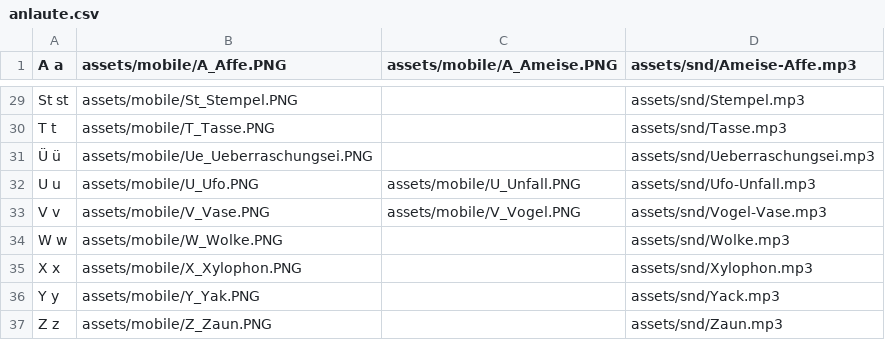
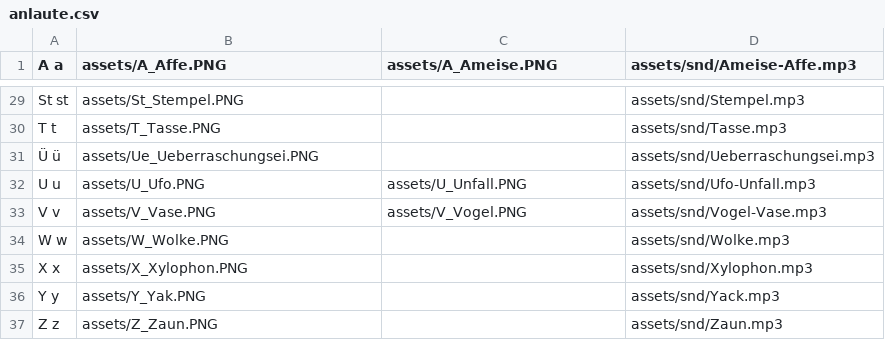
Before and after one commit to onecalfman/onecalfman.github.io, a CSV file: anlaute/anlaute.csv, drawn as a sheet; only a part is shown, gaps mark what is left out; the diff covers the shown part only; the diff names each change by its address in the sheet, - before the commit and + after, or states it on an @@ line.

```diff
--- a/anlaute/anlaute.csv
+++ b/anlaute/anlaute.csv
-B1: assets/mobile/A_Affe.PNG
+B1: assets/A_Affe.PNG
-C1: assets/mobile/A_Ameise.PNG
+C1: assets/A_Ameise.PNG
-B29 (assets/A_Affe.PNG): assets/mobile/St_Stempel.PNG
+B29 (assets/A_Affe.PNG): assets/St_Stempel.PNG
-B30 (assets/A_Affe.PNG): assets/mobile/T_Tasse.PNG
+B30 (assets/A_Affe.PNG): assets/T_Tasse.PNG
-B31 (assets/A_Affe.PNG): assets/mobile/Ue_Ueberraschungsei.PNG
+B31 (assets/A_Affe.PNG): assets/Ue_Ueberraschungsei.PNG
-B32 (assets/A_Affe.PNG): assets/mobile/U_Ufo.PNG
+B32 (assets/A_Affe.PNG): assets/U_Ufo.PNG
-C32 (assets/A_Ameise.PNG): assets/mobile/U_Unfall.PNG
+C32 (assets/A_Ameise.PNG): assets/U_Unfall.PNG
-B33 (assets/A_Affe.PNG): assets/mobile/V_Vase.PNG
+B33 (assets/A_Affe.PNG): assets/V_Vase.PNG
-C33 (assets/A_Ameise.PNG): assets/mobile/V_Vogel.PNG
+C33 (assets/A_Ameise.PNG): assets/V_Vogel.PNG
-B34 (assets/A_Affe.PNG): assets/mobile/W_Wolke.PNG
+B34 (assets/A_Affe.PNG): assets/W_Wolke.PNG
-B35 (assets/A_Affe.PNG): assets/mobile/X_Xylophon.PNG
+B35 (assets/A_Affe.PNG): assets/X_Xylophon.PNG
-B36 (assets/A_Affe.PNG): assets/mobile/Y_Yak.PNG
+B36 (assets/A_Affe.PNG): assets/Y_Yak.PNG
-B37 (assets/A_Affe.PNG): assets/mobile/Z_Zaun.PNG
+B37 (assets/A_Affe.PNG): assets/Z_Zaun.PNG
```
Also changed, not shown: 31 edited cells elsewhere in this file, 6 other files.
